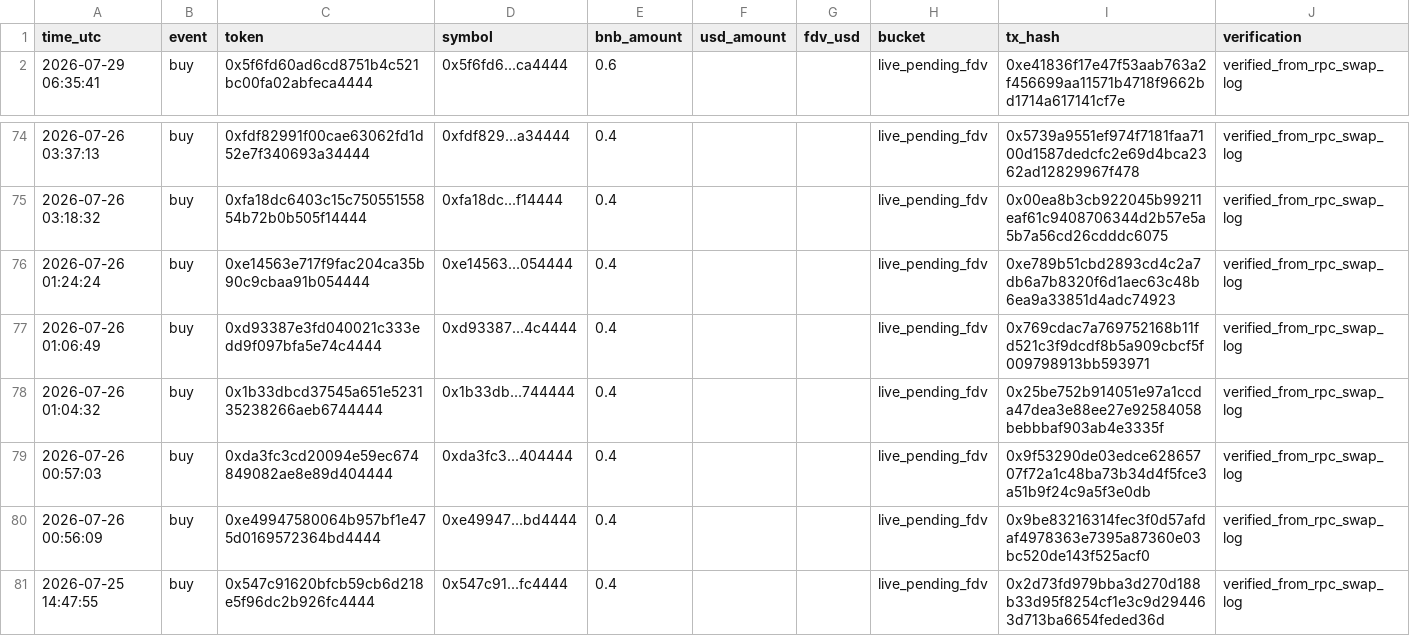
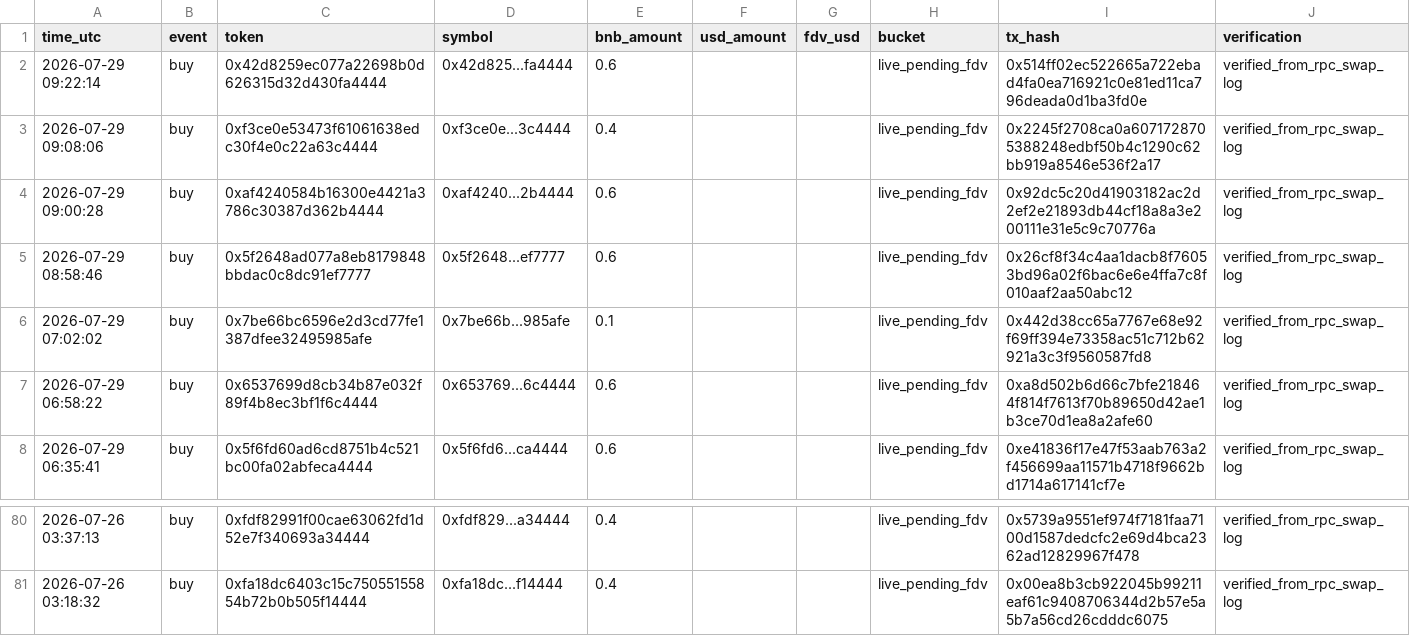
Before and after one commit to hahahakang/bsc-fourmeme-analysis-live, a CSV file: data/live_recent_buys.csv, drawn as a sheet; only a part is shown, gaps mark what is left out; removed rows and columns are numbered as before the commit, all else as after; the diff names each change by its address in the sheet, - before the commit and + after, or states it on an @@ line.

```diff
--- a/data/live_recent_buys.csv
+++ b/data/live_recent_buys.csv
+row 2: 2026-07-29 09:22:14 | buy | 0x42d8259ec077a22698b0d626315d32d430fa4444 | 0x42d825...fa4444 | 0.6 |  |  | live_pending_fdv | 0x514ff02ec522665a722ebad4fa0ea716921c0e81ed11ca796deada0d1ba3fd0e | verified_from_rpc_swap_log
+row 3: 2026-07-29 09:08:06 | buy | 0xf3ce0e53473f61061638edc30f4e0c22a63c4444 | 0xf3ce0e...3c4444 | 0.4 |  |  | live_pending_fdv | 0x2245f2708ca0a6071728705388248edbf50b4c1290c62bb919a8546e536f2a17 | verified_from_rpc_swap_log
+row 4: 2026-07-29 09:00:28 | buy | 0xaf4240584b16300e4421a3786c30387d362b4444 | 0xaf4240...2b4444 | 0.6 |  |  | live_pending_fdv | 0x92dc5c20d41903182ac2d2ef2e21893db44cf18a8a3e200111e31e5c9c70776a | verified_from_rpc_swap_log
+row 5: 2026-07-29 08:58:46 | buy | 0x5f2648ad077a8eb8179848bbdac0c8dc91ef7777 | 0x5f2648...ef7777 | 0.6 |  |  | live_pending_fdv | 0x26cf8f34c4aa1dacb8f76053bd96a02f6bac6e6e4ffa7c8f010aaf2aa50abc12 | verified_from_rpc_swap_log
+row 6: 2026-07-29 07:02:02 | buy | 0x7be66bc6596e2d3cd77fe1387dfee32495985afe | 0x7be66b...985afe | 0.1 |  |  | live_pending_fdv | 0x442d38cc65a7767e68e92f69ff394e73358ac51c712b62921a3c3f9560587fd8 | verified_from_rpc_swap_log
+row 7: 2026-07-29 06:58:22 | buy | 0x6537699d8cb34b87e032f89f4b8ec3bf1f6c4444 | 0x653769...6c4444 | 0.6 |  |  | live_pending_fdv | 0xa8d502b6d66c7bfe218464f814f7613f70b89650d42ae1b3ce70d1ea8a2afe60 | verified_from_rpc_swap_log
-row 76: 2026-07-26 01:24:24 | buy | 0xe14563e717f9fac204ca35b90c9cbaa91b054444 | 0xe14563...054444 | 0.4 |  |  | live_pending_fdv | 0xe789b51cbd2893cd4c2a7db6a7b8320f6d1aec63c48b6ea9a33851d4adc74923 | verified_from_rpc_swap_log
-row 77: 2026-07-26 01:06:49 | buy | 0xd93387e3fd040021c333edd9f097bfa5e74c4444 | 0xd93387...4c4444 | 0.4 |  |  | live_pending_fdv | 0x769cdac7a769752168b11fd521c3f9dcdf8b5a909cbcf5f009798913bb593971 | verified_from_rpc_swap_log
-row 78: 2026-07-26 01:04:32 | buy | 0x1b33dbcd37545a651e523135238266aeb6744444 | 0x1b33db...744444 | 0.4 |  |  | live_pending_fdv | 0x25be752b914051e97a1ccda47dea3e88ee27e92584058bebbbaf903ab4e3335f | verified_from_rpc_swap_log
-row 79: 2026-07-26 00:57:03 | buy | 0xda3fc3cd20094e59ec674849082ae8e89d404444 | 0xda3fc3...404444 | 0.4 |  |  | live_pending_fdv | 0x9f53290de03edce62865707f72a1c48ba73b34d4f5fce3a51b9f24c9a5f3e0db | verified_from_rpc_swap_log
-row 80: 2026-07-26 00:56:09 | buy | 0xe49947580064b957bf1e475d0169572364bd4444 | 0xe49947...bd4444 | 0.4 |  |  | live_pending_fdv | 0x9be83216314fec3f0d57afdaf4978363e7395a87360e03bc520de143f525acf0 | verified_from_rpc_swap_log
-row 81: 2026-07-25 14:47:55 | buy | 0x547c91620bfcb59cb6d218e5f96dc2b926fc4444 | 0x547c91...fc4444 | 0.4 |  |  | live_pending_fdv | 0x2d73fd979bba3d270d188b33d95f8254cf1e3c9d294463d713ba6654feded36d | verified_from_rpc_swap_log
```
Also changed, not shown: data/live_events.csv, data/live_recent_positions.csv, 5 other files.
